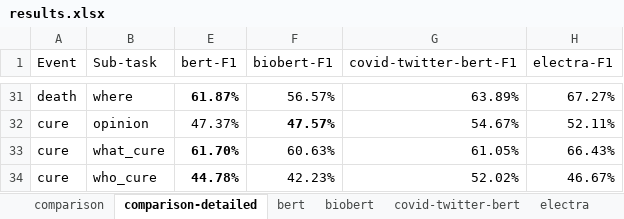
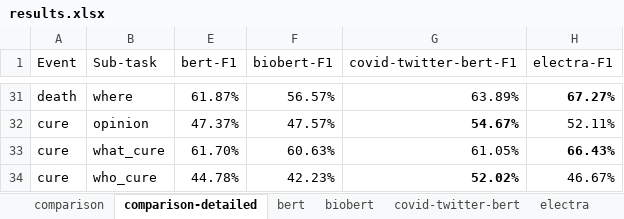
Before and after one commit to Supermaxman/extract_COVID19_events_from_Twitter, an Excel workbook: results/results.xlsx, sheet comparison-detailed, drawn as a sheet; only a part is shown, gaps mark what is left out; values as stored, in another font and other column widths than the file's, no borders; the diff covers the shown part only; the diff names each change by its address in the sheet, - before the commit and + after, or states it on an @@ line.

```diff
--- a/results/results.xlsx (sheet comparison-detailed)
+++ b/results/results.xlsx (sheet comparison-detailed)
-E31 bold: on
+E31 bold: off
-H31 bold: off
+H31 bold: on
-F32 bold: on
+F32 bold: off
-G32 bold: off
+G32 bold: on
-E33:E34 bold: on
+E33:E34 bold: off
-H33 bold: off
+H33 bold: on
-G34 bold: off
+G34 bold: on
```
Also changed, not shown: cell formats elsewhere in this sheet, sheet bert, 3 other files.
